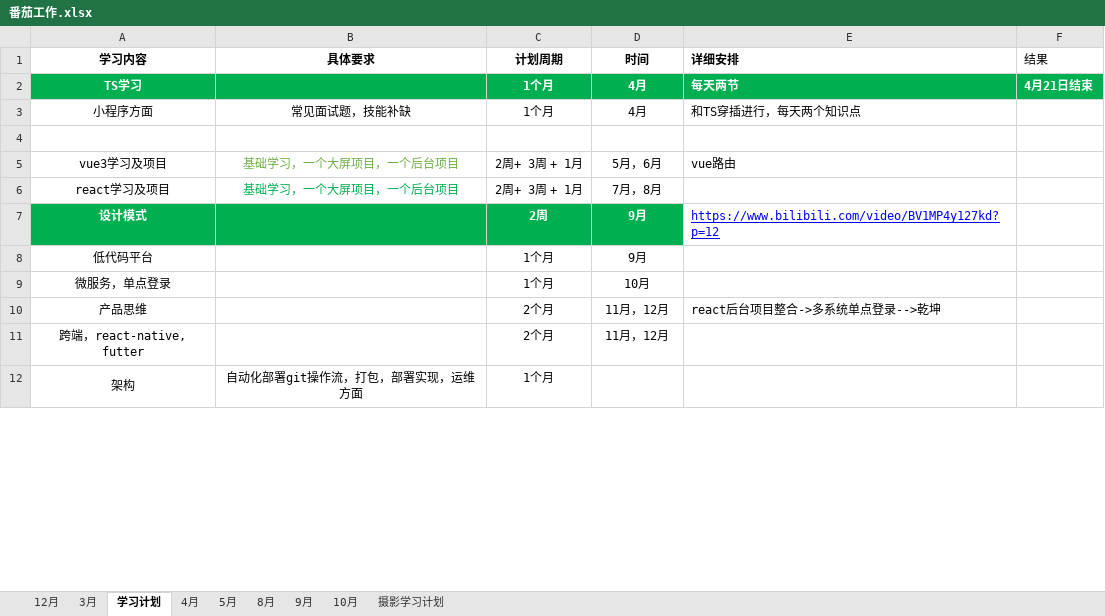
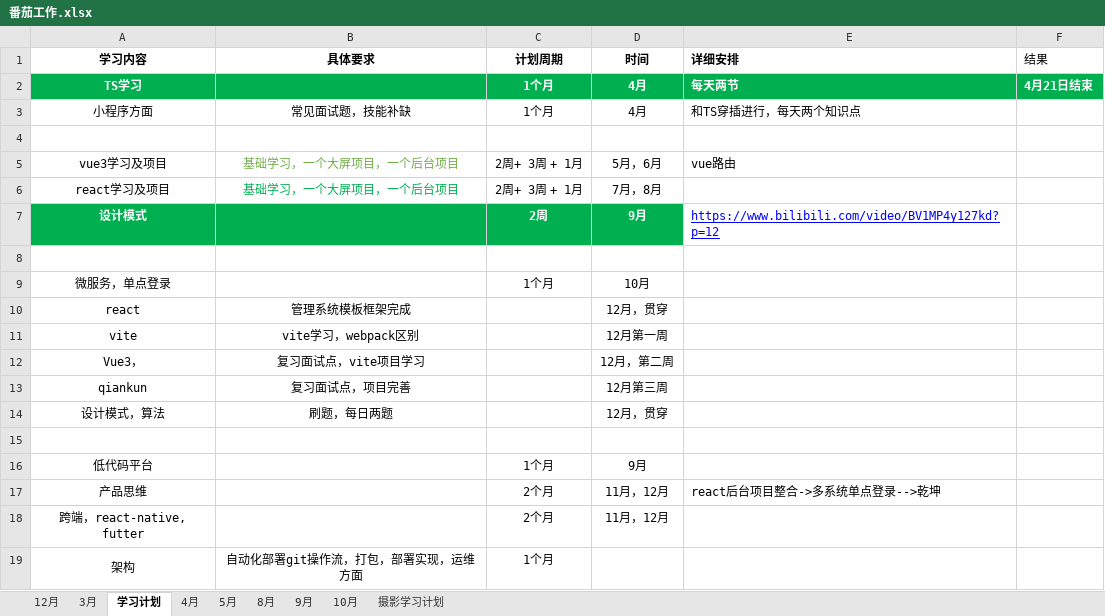
Before and after one commit to hahatuzi/everyday, an Excel workbook: 番茄工作.xlsx, sheet 学习计划, drawn as a sheet; only a part is shown; values as stored, in another font and other column widths than the file's, no borders; the diff names each change by its address in the sheet, - before the commit and + after, or states it on an @@ line.

Commit message:
no message

```diff
--- a/番茄工作.xlsx (sheet 学习计划)
+++ b/番茄工作.xlsx (sheet 学习计划)
+row 8: (empty)
+row 10: react | 管理系统模板框架完成 |  | 12月，贯穿
+row 11: vite | vite学习，webpack区别 |  | 12月第一周
+row 12: Vue3， | 复习面试点，vite项目学习 |  | 12月，第二周
+row 13: qiankun | 复习面试点，项目完善 |  | 12月第三周
+row 14: 设计模式，算法 | 刷题，每日两题 |  | 12月，贯穿
+row 15: (empty)
```
